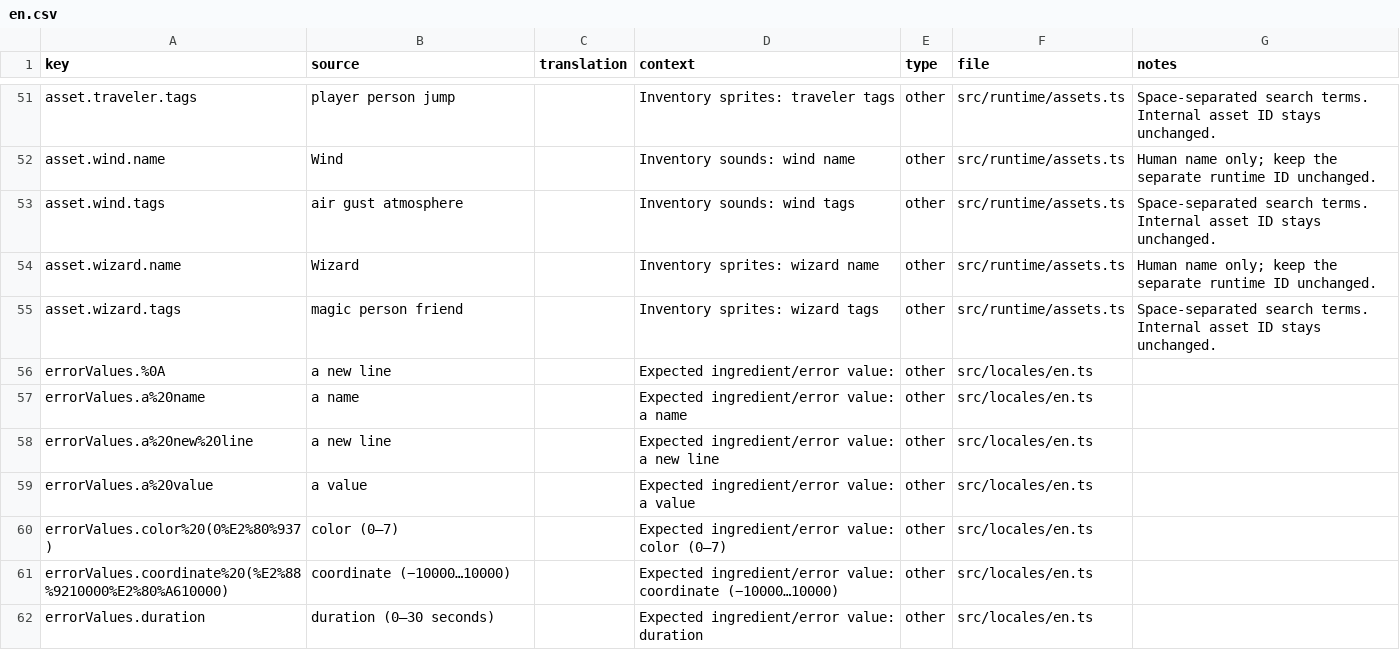
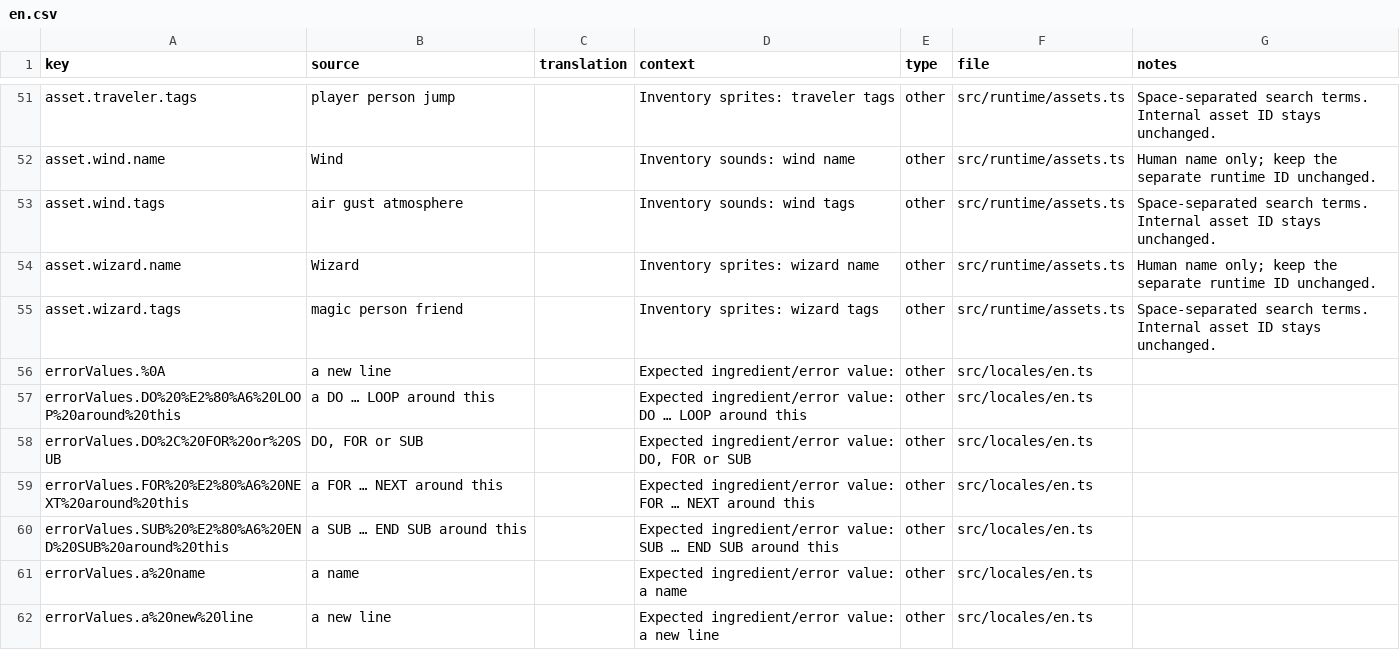
Before and after one commit to andmkv/rand, a CSV file: localization/en.csv, drawn as a sheet; only a part is shown, gaps mark what is left out; the shorter side is filled out with more unchanged rows; the diff covers the shown part only; the diff names each change by its address in the sheet, - before the commit and + after, or states it on an @@ line.

```diff
--- a/localization/en.csv
+++ b/localization/en.csv
+row 57: errorValues.DO%20%E2%80%A6%20LOOP%20around%20this | a DO … LOOP around this |  | Expected ingredient/error value: DO … LOOP around this | other | src/locales/en.ts
+row 58: errorValues.DO%2C%20FOR%20or%20SUB | DO, FOR or SUB |  | Expected ingredient/error value: DO, FOR or SUB | other | src/locales/en.ts
+row 59: errorValues.FOR%20%E2%80%A6%20NEXT%20around%20this | a FOR … NEXT around this |  | Expected ingredient/error value: FOR … NEXT around this | other | src/locales/en.ts
+row 60: errorValues.SUB%20%E2%80%A6%20END%20SUB%20around%20this | a SUB … END SUB around this |  | Expected ingredient/error value: SUB … END SUB around this | other | src/locales/en.ts
```
Also changed, not shown: 19 added rows elsewhere in this file, 50 other files.
